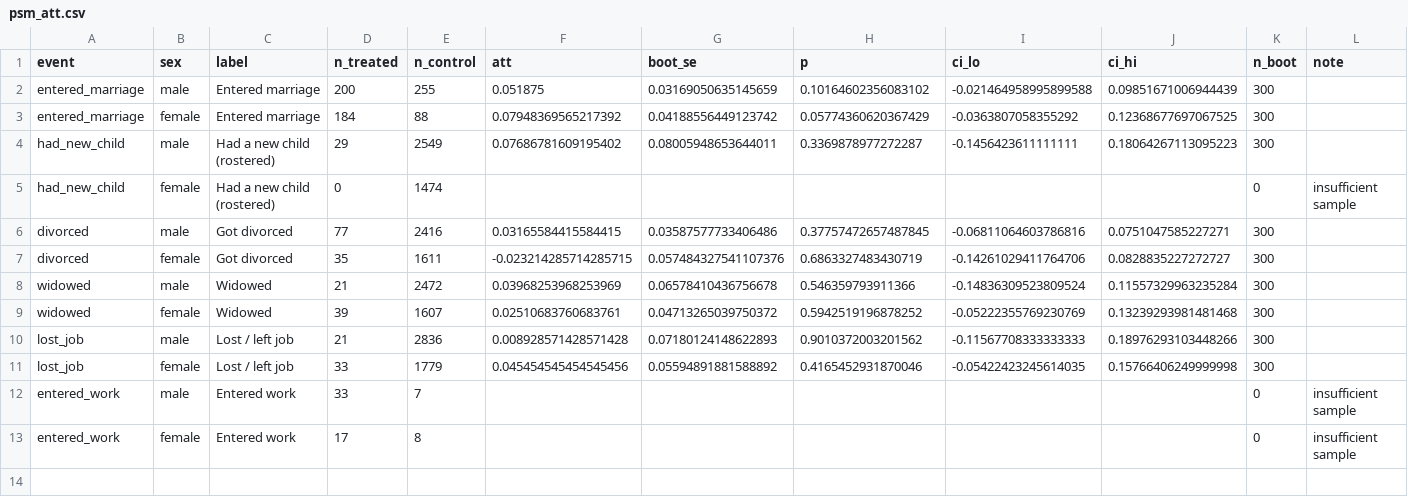
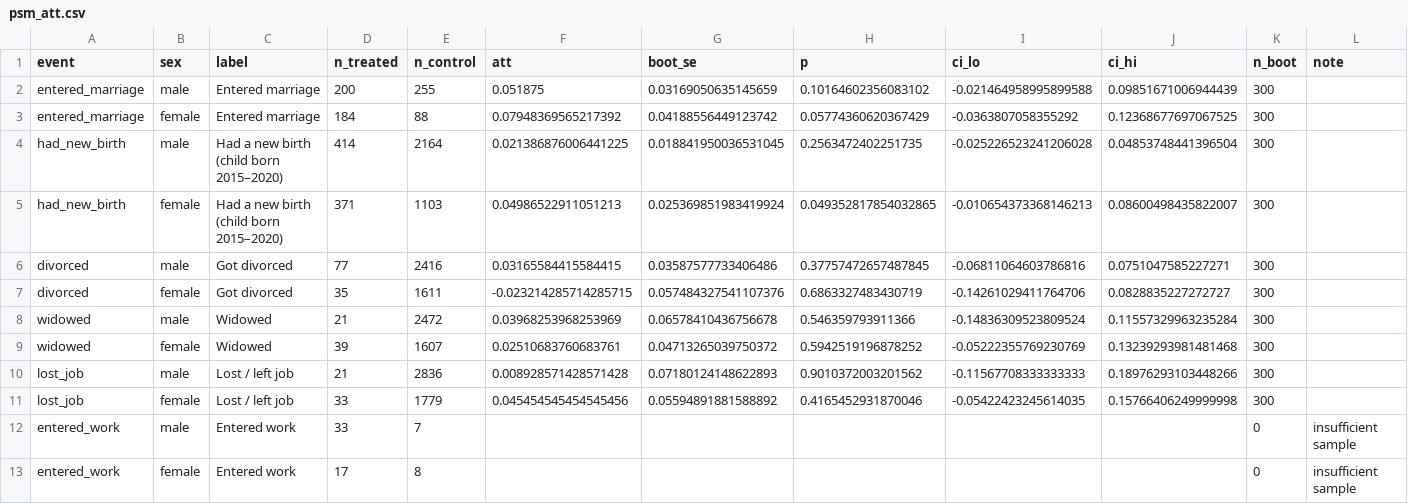
Before and after one commit to houx15/gender-ideation-survey, a CSV file: outputs/survey_exploration/analysis_runs/analysis_025_cfps_lifeevent_psm/tables/psm_att.csv, drawn as a sheet.

```diff
--- a/outputs/survey_exploration/analysis_runs/analysis_025_cfps_lifeevent_psm/tables/psm_att.csv
+++ b/outputs/survey_exploration/analysis_runs/analysis_025_cfps_lifeevent_psm/tables/psm_att.csv
@@ -3,4 +3,4 @@ entered_marriage,male,Entered marriage,200,255,0.051875,0.03169050635145659,0.10
 entered_marriage,female,Entered marriage,184,88,0.07948369565217392,0.04188556449123742,0.05774360620367429,-0.0363807058355292,0.12368677697067525,300,
-had_new_child,male,Had a new child (rostered),29,2549,0.07686781609195402,0.08005948653644011,0.3369878977272287,-0.1456423611111111,0.18064267113095223,300,
-had_new_child,female,Had a new child (rostered),0,1474,,,,,,0,insufficient sample
+had_new_birth,male,Had a new birth (child born 2015–2020),414,2164,0.021386876006441225,0.018841950036531045,0.2563472402251735,-0.025226523241206028,0.04853748441396504,300,
+had_new_birth,female,Had a new birth (child born 2015–2020),371,1103,0.04986522911051213,0.025369851983419924,0.049352817854032865,-0.010654373368146213,0.08600498435822007,300,
 divorced,male,Got divorced,77,2416,0.03165584415584415,0.03587577733406486,0.37757472657487845,-0.06811064603786816,0.0751047585227271,300,
```
Also changed, not shown: outputs/survey_exploration/analysis_runs/analysis_024_cfps_ideation_change/04_result_table.csv, outputs/survey_exploration/analysis_runs/analysis_025_cfps_lifeevent_psm/01_descriptive_table.csv, 32 other files.
